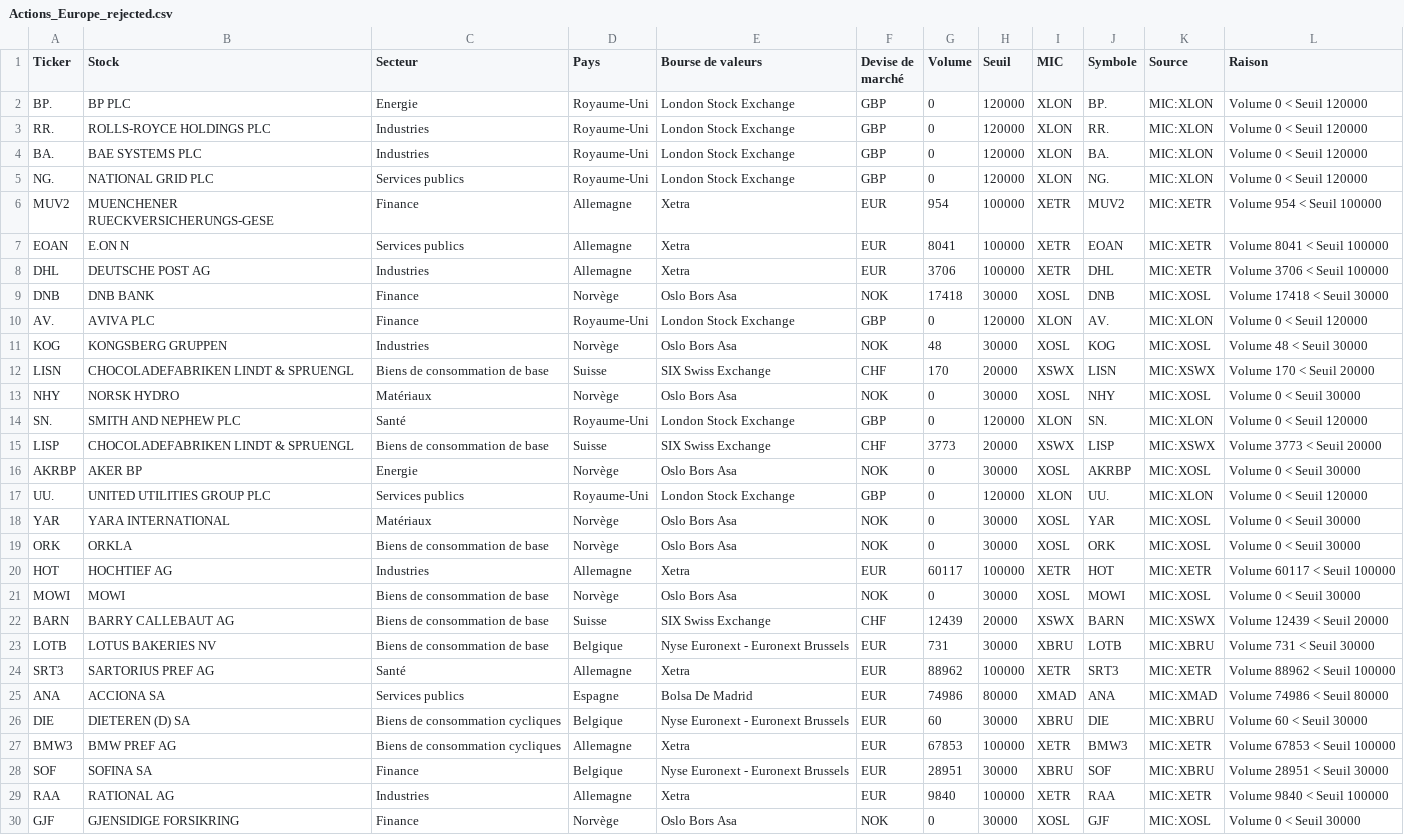
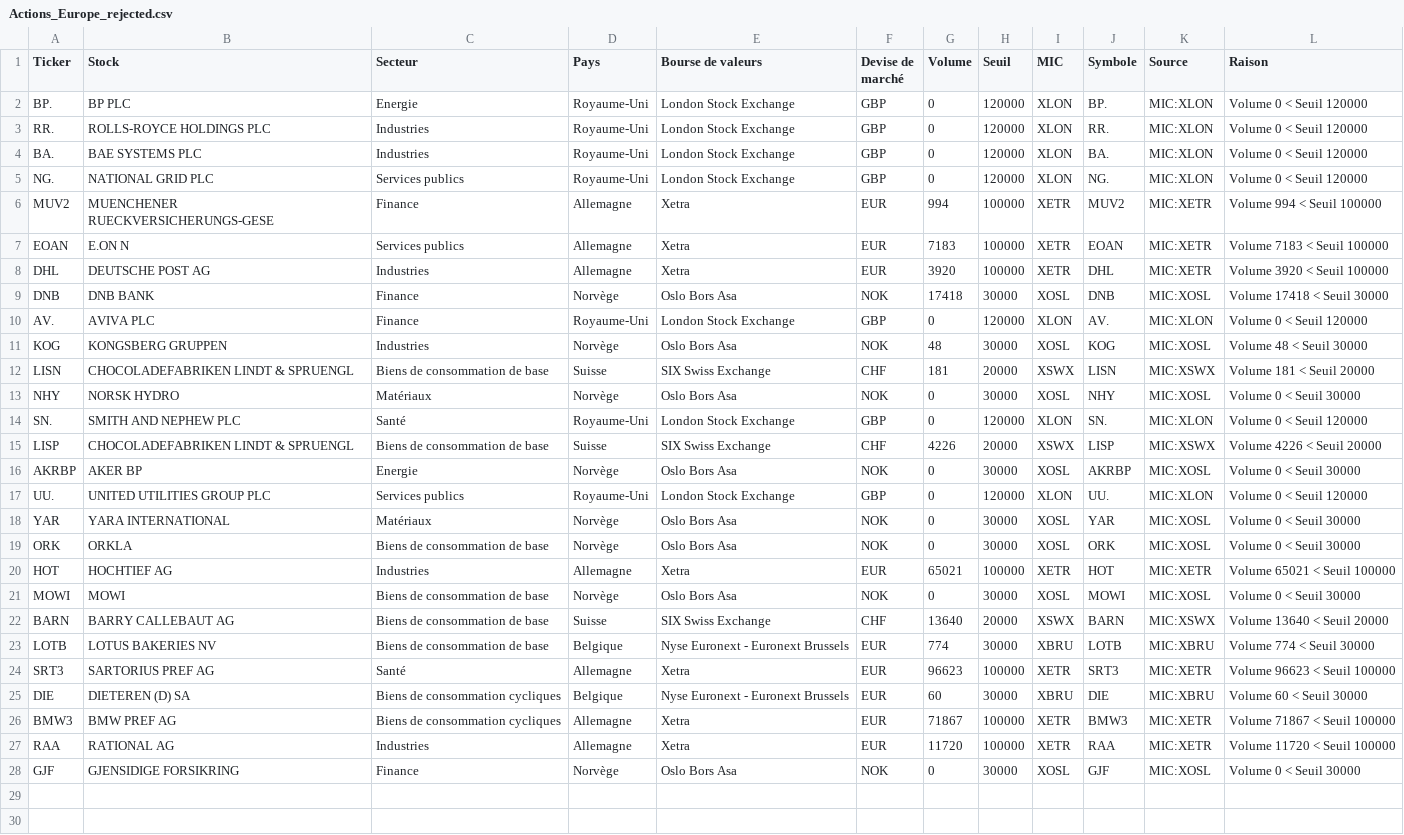
Before and after one commit to Bencode92/stock-analysis-platform, a CSV file: data/filtered/Actions_Europe_rejected.csv, drawn as a sheet.

```diff
--- a/data/filtered/Actions_Europe_rejected.csv
+++ b/data/filtered/Actions_Europe_rejected.csv
@@ -5,5 +5,5 @@ Ticker,Stock,Secteur,Pays,Bourse de valeurs,Devise de marché,Volume,Seuil,MIC,S
 "NG.","NATIONAL GRID PLC","Services publics","Royaume-Uni","London Stock Exchange","GBP","0","120000","XLON","NG.","MIC:XLON","Volume 0 < Seuil 120000"
-"MUV2","MUENCHENER RUECKVERSICHERUNGS-GESE","Finance","Allemagne","Xetra","EUR","954","100000","XETR","MUV2","MIC:XETR","Volume 954 < Seuil 100000"
-"EOAN","E.ON N","Services publics","Allemagne","Xetra","EUR","8041","100000","XETR","EOAN","MIC:XETR","Volume 8041 < Seuil 100000"
-"DHL","DEUTSCHE POST AG","Industries","Allemagne","Xetra","EUR","3706","100000","XETR","DHL","MIC:XETR","Volume 3706 < Seuil 100000"
+"MUV2","MUENCHENER RUECKVERSICHERUNGS-GESE","Finance","Allemagne","Xetra","EUR","994","100000","XETR","MUV2","MIC:XETR","Volume 994 < Seuil 100000"
+"EOAN","E.ON N","Services publics","Allemagne","Xetra","EUR","7183","100000","XETR","EOAN","MIC:XETR","Volume 7183 < Seuil 100000"
+"DHL","DEUTSCHE POST AG","Industries","Allemagne","Xetra","EUR","3920","100000","XETR","DHL","MIC:XETR","Volume 3920 < Seuil 100000"
 "DNB","DNB BANK","Finance","Norvège","Oslo Bors Asa","NOK","17418","30000","XOSL","DNB","MIC:XOSL","Volume 17418 < Seuil 30000"
@@ -11,6 +11,6 @@ Ticker,Stock,Secteur,Pays,Bourse de valeurs,Devise de marché,Volume,Seuil,MIC,S
 "KOG","KONGSBERG GRUPPEN","Industries","Norvège","Oslo Bors Asa","NOK","48","30000","XOSL","KOG","MIC:XOSL","Volume 48 < Seuil 30000"
-"LISN","CHOCOLADEFABRIKEN LINDT & SPRUENGL","Biens de consommation de base","Suisse","SIX Swiss Exchange","CHF","170","20000","XSWX","LISN","MIC:XSWX","Volume 170 < Seuil 20000"
+"LISN","CHOCOLADEFABRIKEN LINDT & SPRUENGL","Biens de consommation de base","Suisse","SIX Swiss Exchange","CHF","181","20000","XSWX","LISN","MIC:XSWX","Volume 181 < Seuil 20000"
 "NHY","NORSK HYDRO","Matériaux","Norvège","Oslo Bors Asa","NOK","0","30000","XOSL","NHY","MIC:XOSL","Volume 0 < Seuil 30000"
 "SN.","SMITH AND NEPHEW PLC","Santé","Royaume-Uni","London Stock Exchange","GBP","0","120000","XLON","SN.","MIC:XLON","Volume 0 < Seuil 120000"
-"LISP","CHOCOLADEFABRIKEN LINDT & SPRUENGL","Biens de consommation de base","Suisse","SIX Swiss Exchange","CHF","3773","20000","XSWX","LISP","MIC:XSWX","Volume 3773 < Seuil 20000"
+"LISP","CHOCOLADEFABRIKEN LINDT & SPRUENGL","Biens de consommation de base","Suisse","SIX Swiss Exchange","CHF","4226","20000","XSWX","LISP","MIC:XSWX","Volume 4226 < Seuil 20000"
 "AKRBP","AKER BP","Energie","Norvège","Oslo Bors Asa","NOK","0","30000","XOSL","AKRBP","MIC:XOSL","Volume 0 < Seuil 30000"
@@ -19,12 +19,10 @@ Ticker,Stock,Secteur,Pays,Bourse de valeurs,Devise de marché,Volume,Seuil,MIC,S
 "ORK","ORKLA","Biens de consommation de base","Norvège","Oslo Bors Asa","NOK","0","30000","XOSL","ORK","MIC:XOSL","Volume 0 < Seuil 30000"
-"HOT","HOCHTIEF AG","Industries","Allemagne","Xetra","EUR","60117","100000","XETR","HOT","MIC:XETR","Volume 60117 < Seuil 100000"
+"HOT","HOCHTIEF AG","Industries","Allemagne","Xetra","EUR","65021","100000","XETR","HOT","MIC:XETR","Volume 65021 < Seuil 100000"
 "MOWI","MOWI","Biens de consommation de base","Norvège","Oslo Bors Asa","NOK","0","30000","XOSL","MOWI","MIC:XOSL","Volume 0 < Seuil 30000"
-"BARN","BARRY CALLEBAUT AG","Biens de consommation de base","Suisse","SIX Swiss Exchange","CHF","12439","20000","XSWX","BARN","MIC:XSWX","Volume 12439 < Seuil 20000"
-"LOTB","LOTUS BAKERIES NV","Biens de consommation de base","Belgique","Nyse Euronext - Euronext Brussels","EUR","731","30000","XBRU","LOTB","MIC:XBRU","Volume 731 < Seuil 30000"
-"SRT3","SARTORIUS PREF AG","Santé","Allemagne","Xetra","EUR","88962","100000","XETR","SRT3","MIC:XETR","Volume 88962 < Seuil 100000"
-"ANA","ACCIONA SA","Services publics","Espagne","Bolsa De Madrid","EUR","74986","80000","XMAD","ANA","MIC:XMAD","Volume 74986 < Seuil 80000"
+"BARN","BARRY CALLEBAUT AG","Biens de consommation de base","Suisse","SIX Swiss Exchange","CHF","13640","20000","XSWX","BARN","MIC:XSWX","Volume 13640 < Seuil 20000"
+"LOTB","LOTUS BAKERIES NV","Biens de consommation de base","Belgique","Nyse Euronext - Euronext Brussels","EUR","774","30000","XBRU","LOTB","MIC:XBRU","Volume 774 < Seuil 30000"
+"SRT3","SARTORIUS PREF AG","Santé","Allemagne","Xetra","EUR","96623","100000","XETR","SRT3","MIC:XETR","Volume 96623 < Seuil 100000"
 "DIE","DIETEREN (D) SA","Biens de consommation cycliques","Belgique","Nyse Euronext - Euronext Brussels","EUR","60","30000","XBRU","DIE","MIC:XBRU","Volume 60 < Seuil 30000"
-"BMW3","BMW PREF AG","Biens de consommation cycliques","Allemagne","Xetra","EUR","67853","100000","XETR","BMW3","MIC:XETR","Volume 67853 < Seuil 100000"
-"SOF","SOFINA SA","Finance","Belgique","Nyse Euronext - Euronext Brussels","EUR","28951","30000","XBRU","SOF","MIC:XBRU","Volume 28951 < Seuil 30000"
-"RAA","RATIONAL AG","Industries","Allemagne","Xetra","EUR","9840","100000","XETR","RAA","MIC:XETR","Volume 9840 < Seuil 100000"
+"BMW3","BMW PREF AG","Biens de consommation cycliques","Allemagne","Xetra","EUR","71867","100000","XETR","BMW3","MIC:XETR","Volume 71867 < Seuil 100000"
+"RAA","RATIONAL AG","Industries","Allemagne","Xetra","EUR","11720","100000","XETR","RAA","MIC:XETR","Volume 11720 < Seuil 100000"
 "GJF","GJENSIDIGE FORSIKRING","Finance","Norvège","Oslo Bors Asa","NOK","0","30000","XOSL","GJF","MIC:XOSL","Volume 0 < Seuil 30000"
```
Also changed, not shown: data/filtered/Actions_Europe_filtered.csv, data/filtered/Actions_US_filtered.csv, 6 other files.
